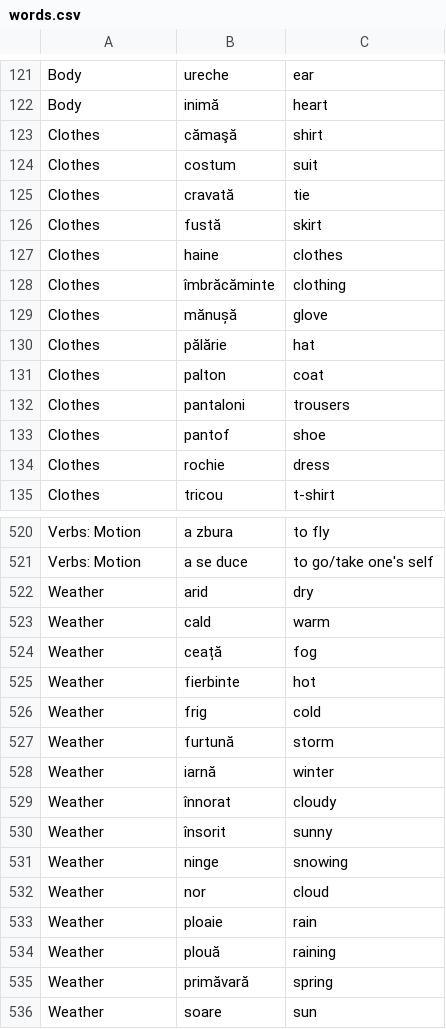
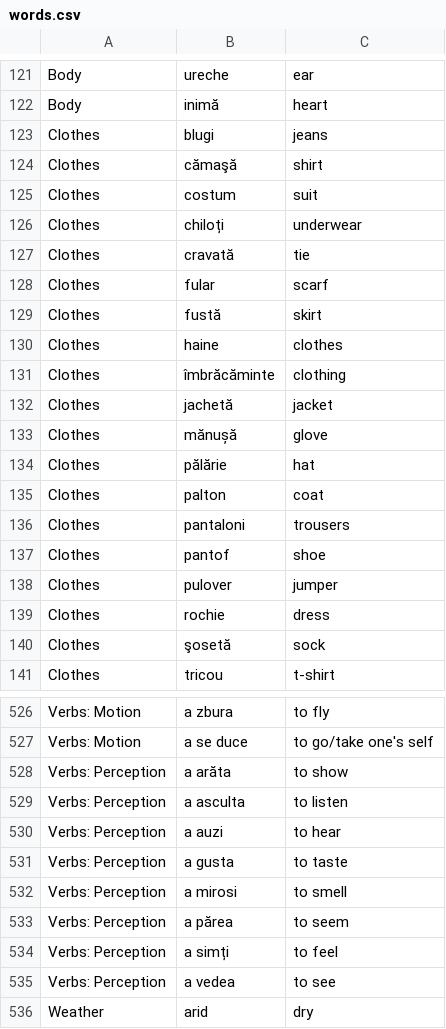
Before and after one commit to jamesinsheffield/1000Words, a CSV file: words.csv, drawn as a sheet; only a part is shown, gaps mark what is left out; the shorter side is filled out with more unchanged rows; the diff names each change by its address in the sheet, - before the commit and + after, or states it on an @@ line.

Commit message:
Verbs: Perception

```diff
--- a/words.csv
+++ b/words.csv
+row 123: Clothes | blugi | jeans
+row 126: Clothes | chiloți | underwear
+row 128: Clothes | fular | scarf
+row 132: Clothes | jachetă | jacket
+row 138: Clothes | pulover | jumper
+row 140: Clothes | şosetă | sock
+row 528: Verbs: Perception | a arăta | to show
+row 529: Verbs: Perception | a asculta | to listen
+row 530: Verbs: Perception | a auzi | to hear
+row 531: Verbs: Perception | a gusta | to taste
+row 532: Verbs: Perception | a mirosi | to smell
+row 533: Verbs: Perception | a părea | to seem
+row 534: Verbs: Perception | a simți | to feel
+row 535: Verbs: Perception | a vedea | to see
```
